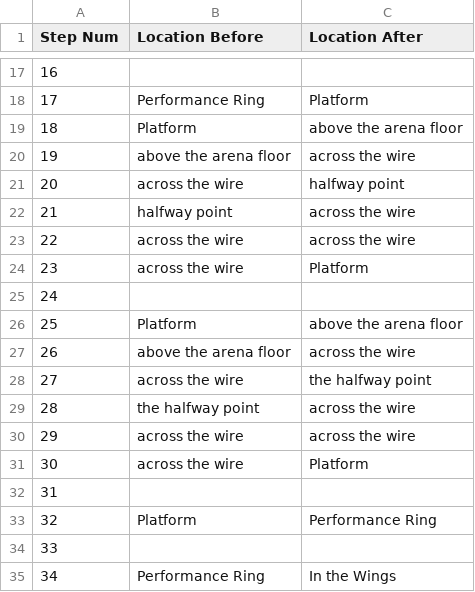
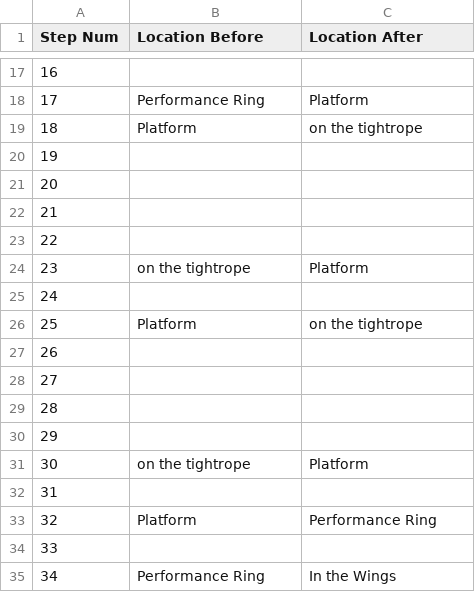
Before and after one commit to Oaklight/mango, a CSV file: data/maps/ballyhoo/ballyhoo.valid_moves.csv, drawn as a sheet; only a part is shown, gaps mark what is left out.

Commit message:
Update ballyhoo.valid_moves.csv

```diff
--- a/data/maps/ballyhoo/ballyhoo.valid_moves.csv
+++ b/data/maps/ballyhoo/ballyhoo.valid_moves.csv
@@ -18,15 +18,15 @@ Step Num,Location Before,Location After
 17,Performance Ring,Platform
-18,Platform,above the arena floor
-19,above the arena floor,across the wire
-20,across the wire,halfway point
-21,halfway point,across the wire
-22,across the wire,across the wire
-23,across the wire,Platform
+18,Platform,on the tightrope
+19,,
+20,,
+21,,
+22,,
+23,on the tightrope,Platform
 24,,
-25,Platform,above the arena floor
-26,above the arena floor,across the wire
-27,across the wire,the halfway point
-28,the halfway point,across the wire
-29,across the wire,across the wire
-30,across the wire,Platform
+25,Platform,on the tightrope
+26,,
+27,,
+28,,
+29,,
+30,on the tightrope,Platform
 31,,
```
